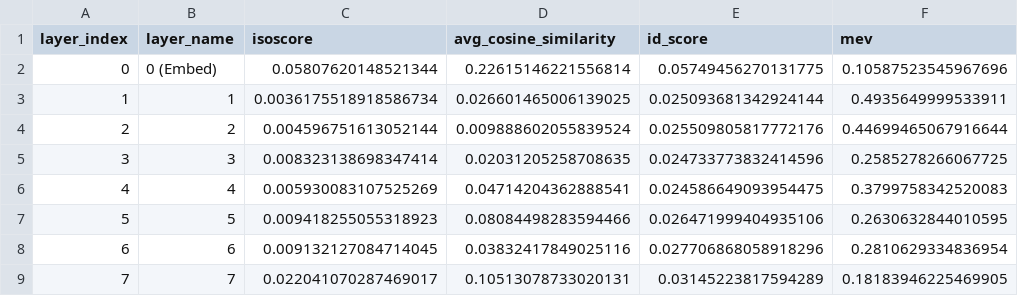
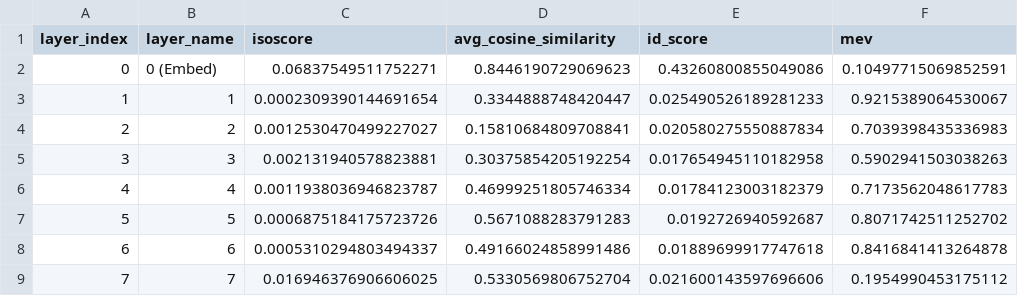
Before and after one commit to devansh-lodha/cs613-assignment-1, a CSV file: results/BPCC_hin_Deva_google_embeddinggemma-300m_en/metrics.csv, drawn as a sheet; only a part is shown; the diff covers the shown part only.

Commit message:
feat: align metrics and report with official LaTeX specification in native bfloat16

```diff
--- a/results/BPCC_hin_Deva_google_embeddinggemma-300m_en/metrics.csv
+++ b/results/BPCC_hin_Deva_google_embeddinggemma-300m_en/metrics.csv
@@ -1,9 +1,9 @@
 layer_index,layer_name,isoscore,avg_cosine_similarity,id_score,mev
-0,0 (Embed),0.05807620148521344,0.22615146221556814,0.05749456270131775,0.10587523545967696
-1,1,0.0036175518918586734,0.026601465006139025,0.025093681342924144,0.4935649999533911
-2,2,0.004596751613052144,0.009888602055839524,0.025509805817772176,0.44699465067916644
-3,3,0.008323138698347414,0.02031205258708635,0.024733773832414596,0.2585278266067725
-4,4,0.005930083107525269,0.04714204362888541,0.024586649093954475,0.3799758342520083
-5,5,0.009418255055318923,0.08084498283594466,0.026471999404935106,0.2630632844010595
-6,6,0.009132127084714045,0.03832417849025116,0.027706868058918296,0.2810629334836954
-7,7,0.022041070287469017,0.10513078733020131,0.03145223817594289,0.18183946225469905
+0,0 (Embed),0.06837549511752271,0.8446190729069623,0.43260800855049086,0.10497715069852591
+1,1,0.0002309390144691654,0.3344888748420447,0.025490526189281233,0.9215389064530067
+2,2,0.0012530470499227027,0.15810684809708841,0.020580275550887834,0.7039398435336983
+3,3,0.002131940578823881,0.30375854205192254,0.017654945110182958,0.5902941503038263
+4,4,0.0011938036946823787,0.46999251805746334,0.01784123003182379,0.7173562048617783
+5,5,0.0006875184175723726,0.5671088283791283,0.0192726940592687,0.8071742511252702
+6,6,0.0005310294803494337,0.49166024858991486,0.01889699917747618,0.8416841413264878
+7,7,0.016946376906606025,0.5330569806752704,0.021600143597696606,0.1954990453175112
```
Also changed, not shown: 68 edited cells elsewhere in this file, results/BPCC_hin_Deva_Qwen_Qwen3-Embedding-0.6B_en/metrics.csv, results/BPCC_hin_Deva_Qwen_Qwen3-Embedding-0.6B_hi/metrics.csv, 25 other files.
